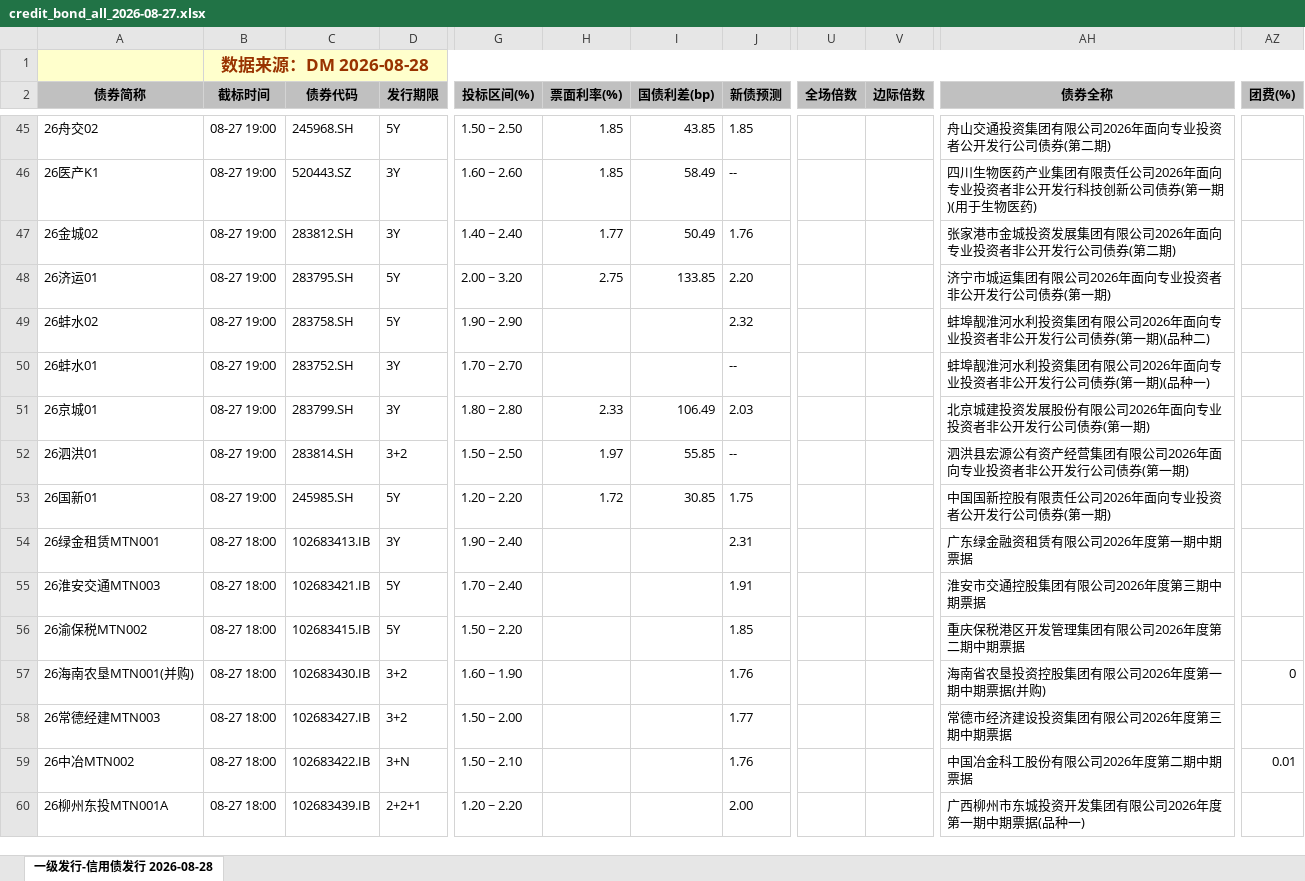
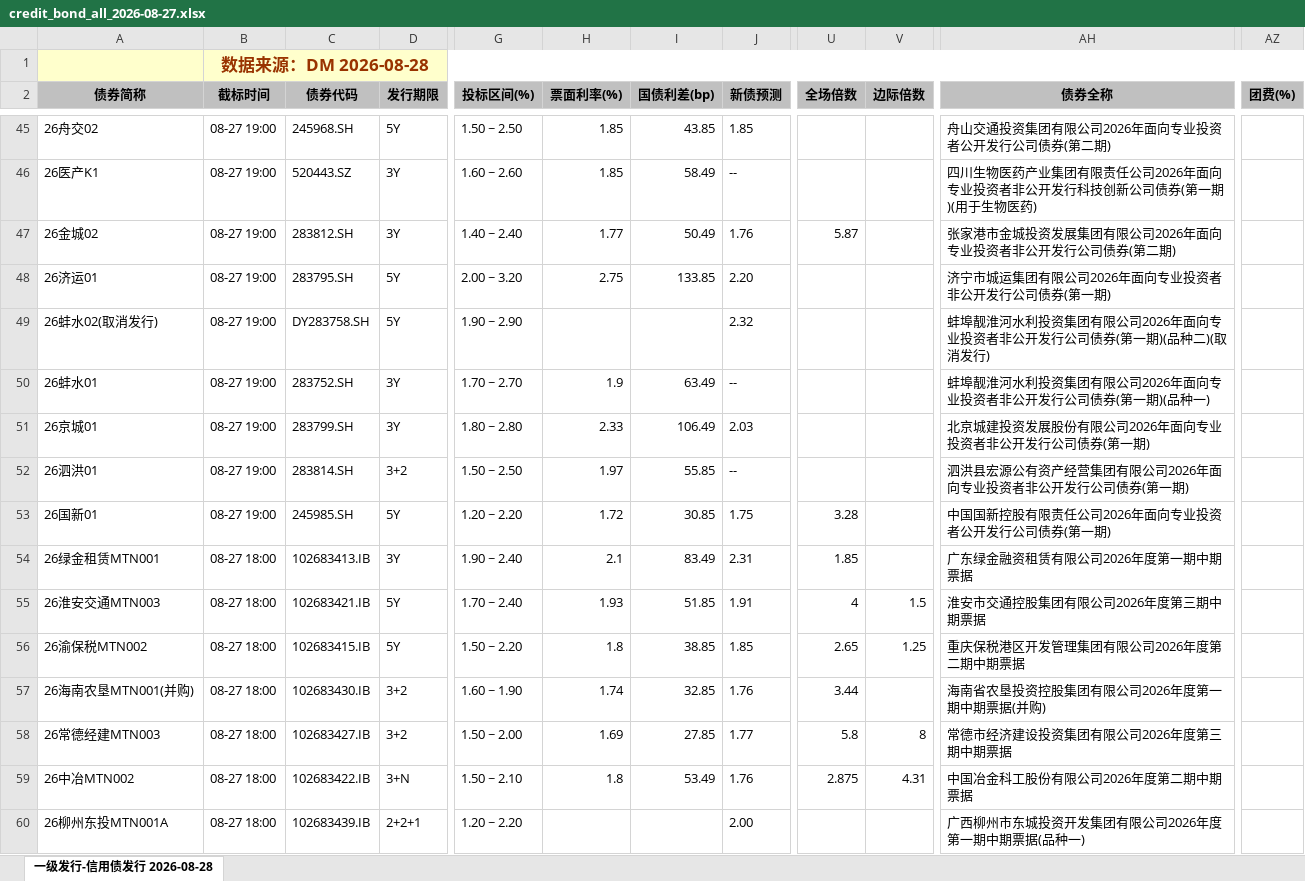
Before and after one commit to geomouse/innodealing-bond-export, an Excel workbook: data/credit_bond_all_2026-08-27.xlsx, sheet 一级发行-信用债发行 2026-08-28, drawn as a sheet; only a part is shown, gaps mark what is left out; values as stored, in another font and other column widths than the file's, no borders; charts and pictures not drawn; the diff covers the shown part only; the diff names each change by its address in the sheet, - before the commit and + after, or states it on an @@ line.

```diff
--- a/data/credit_bond_all_2026-08-27.xlsx (sheet 一级发行-信用债发行 2026-08-28)
+++ b/data/credit_bond_all_2026-08-27.xlsx (sheet 一级发行-信用债发行 2026-08-28)
-U47 (全场倍数): (empty)
+U47 (全场倍数): 5.87
-A49 (债券简称): 26蚌水02
+A49 (债券简称): 26蚌水02(取消发行)
-C49 (债券代码): 283758.SH
+C49 (债券代码): DY283758.SH
-AH49 (债券全称): …)(品种二)
+AH49 (债券全称): …)(品种二)(取消发行)
-H50 (票面利率(%)): (empty)
+H50 (票面利率(%)): 1.9
-I50 (国债利差(bp)): (empty)
+I50 (国债利差(bp)): 63.49
-U53 (全场倍数): (empty)
+U53 (全场倍数): 3.28
-H54 (票面利率(%)): (empty)
+H54 (票面利率(%)): 2.1
-I54 (国债利差(bp)): (empty)
+I54 (国债利差(bp)): 83.49
-U54 (全场倍数): (empty)
+U54 (全场倍数): 1.85
-H55 (票面利率(%)): (empty)
+H55 (票面利率(%)): 1.93
-I55 (国债利差(bp)): (empty)
+I55 (国债利差(bp)): 51.85
-U55 (全场倍数): (empty)
+U55 (全场倍数): 4
-V55 (边际倍数): (empty)
+V55 (边际倍数): 1.5
-H56 (票面利率(%)): (empty)
+H56 (票面利率(%)): 1.8
-I56 (国债利差(bp)): (empty)
+I56 (国债利差(bp)): 38.85
-U56 (全场倍数): (empty)
+U56 (全场倍数): 2.65
-V56 (边际倍数): (empty)
+V56 (边际倍数): 1.25
-H57 (票面利率(%)): (empty)
+H57 (票面利率(%)): 1.74
-I57 (国债利差(bp)): (empty)
+I57 (国债利差(bp)): 32.85
-U57 (全场倍数): (empty)
+U57 (全场倍数): 3.44
-AZ57 (团费(%)): 0
+AZ57 (团费(%)): (empty)
-H58 (票面利率(%)): (empty)
+H58 (票面利率(%)): 1.69
-I58 (国债利差(bp)): (empty)
+I58 (国债利差(bp)): 27.85
-U58 (全场倍数): (empty)
+U58 (全场倍数): 5.8
-V58 (边际倍数): (empty)
+V58 (边际倍数): 8
-H59 (票面利率(%)): (empty)
+H59 (票面利率(%)): 1.8
-I59 (国债利差(bp)): (empty)
+I59 (国债利差(bp)): 53.49
-U59 (全场倍数): (empty)
+U59 (全场倍数): 2.875
-V59 (边际倍数): (empty)
+V59 (边际倍数): 4.31
-AZ59 (团费(%)): 0.01
+AZ59 (团费(%)): (empty)
```
Also changed, not shown: 1 added row, 1 removed row and 135 edited cells elsewhere in this sheet, data/credit_bond_all_2026-08-24.xlsx, data/credit_bond_all_2026-08-25.xlsx, 11 other files.
